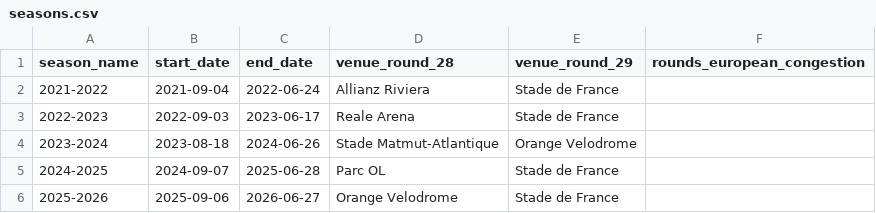
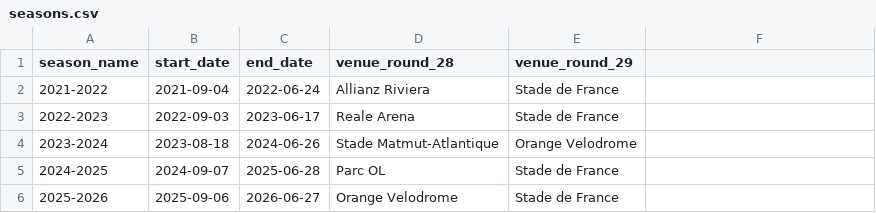
Before and after one commit to davidlupau/rugby_thesis, a CSV file: data/reference/seasons.csv, drawn as a sheet; the diff names each change by its address in the sheet, - before the commit and + after, or states it on an @@ line.

```diff
--- a/data/reference/seasons.csv
+++ b/data/reference/seasons.csv
-F1: rounds_european_congestion
+F1: (empty)
```
Also changed, not shown: data/reference/teams.csv, 4 other files.
